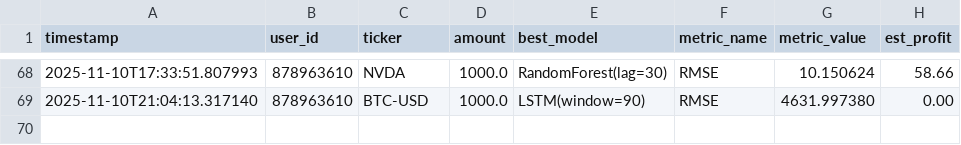
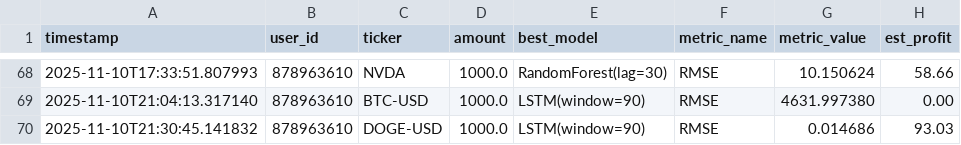
Before and after one commit to kobubu/TradingGoose, a CSV file: logs/logs.csv, drawn as a sheet; only a part is shown, gaps mark what is left out; the diff names each change by its address in the sheet, - before the commit and + after, or states it on an @@ line.

```diff
--- a/logs/logs.csv
+++ b/logs/logs.csv
+row 70: 2025-11-10T21:30:45.141832 | 878963610 | DOGE-USD | 1000.0 | LSTM(window=90) | RMSE | 0.014686 | 93.03
```
Also changed, not shown: 4 other files.
